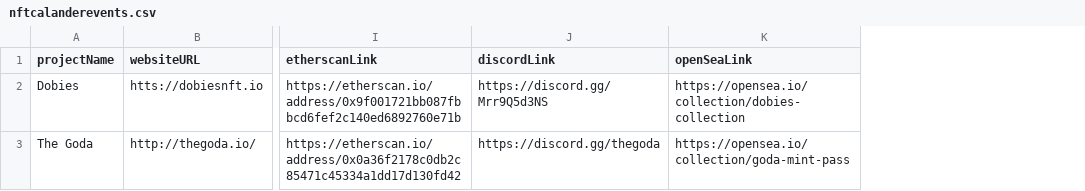
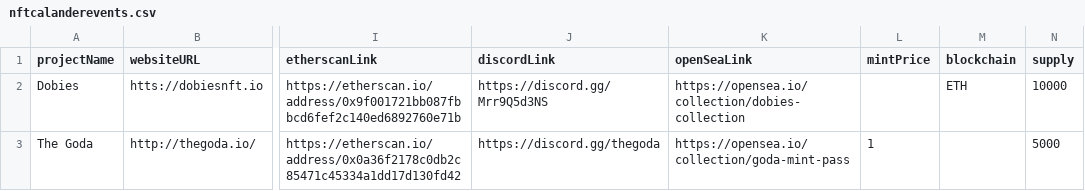
Before and after one commit to bhopalg/12n-calendar-front-end, a CSV file: nftcalanderevents.csv, drawn as a sheet; only a part is shown, gaps mark what is left out; the diff names each change by its address in the sheet, - before the commit and + after, or states it on an @@ line.

```diff
--- a/nftcalanderevents.csv
+++ b/nftcalanderevents.csv
+column L (mintPrice), row 3: 1
+column M (blockchain), row 2: ETH
+column N (supply), rows 2-3: 10000 | 5000
```
Also changed, not shown: 2 other files.
